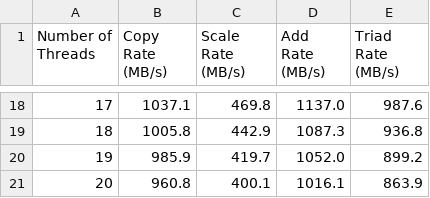
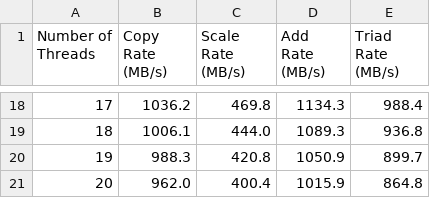
Before and after one commit to Scientific-Computing-Lab/STREAMer, a CSV file: Yoni_Permutations_noHT_otherwise/noHT_Socket0Socket1_Socket0OptaneDAX_Spread_noFT_@mnt@pmem1_Arrays100000000_Cores10/output_data.csv, drawn as a sheet; only a part is shown, gaps mark what is left out; the diff covers the shown part only.

```diff
--- a/Yoni_Permutations_noHT_otherwise/noHT_Socket0Socket1_Socket0OptaneDAX_Spread_noFT_@mnt@pmem1_Arrays100000000_Cores10/output_data.csv
+++ b/Yoni_Permutations_noHT_otherwise/noHT_Socket0Socket1_Socket0OptaneDAX_Spread_noFT_@mnt@pmem1_Arrays100000000_Cores10/output_data.csv
@@ -18,4 +18,4 @@ Number of Threads,Copy Rate (MB/s),Scale Rate (MB/s),Add Rate (MB/s),Triad Rate
-17,1037.1,469.8,1137.0,987.6
-18,1005.8,442.9,1087.3,936.8
-19,985.9,419.7,1052.0,899.2
-20,960.8,400.1,1016.1,863.9
+17,1036.2,469.8,1134.3,988.4
+18,1006.1,444.0,1089.3,936.8
+19,988.3,420.8,1050.9,899.7
+20,962.0,400.4,1015.9,864.8
```
Also changed, not shown: 63 edited cells elsewhere in this file, 22 other files.
